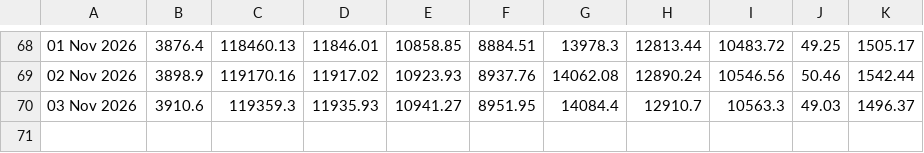
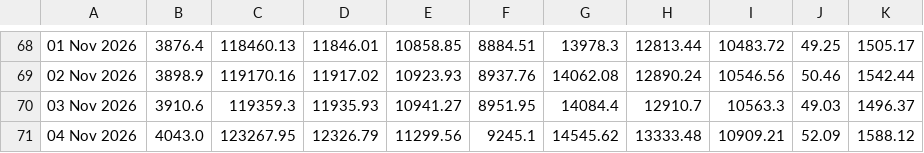
Before and after one commit to SK-Amruth/gold-silver-tracker, a CSV file: docs/history.csv, drawn as a sheet; only a part is shown, gaps mark what is left out; the diff names each change by its address in the sheet, - before the commit and + after, or states it on an @@ line.

```diff
--- a/docs/history.csv
+++ b/docs/history.csv
+row 71: 04 Nov 2026 | 4043.0 | 123267.95 | 12326.79 | 11299.56 | 9245.1 | 14545.62 | 13333.48 | 10909.21 | 52.09 | 1588.12
```
Also changed, not shown: data/history.csv, 1 other file.
